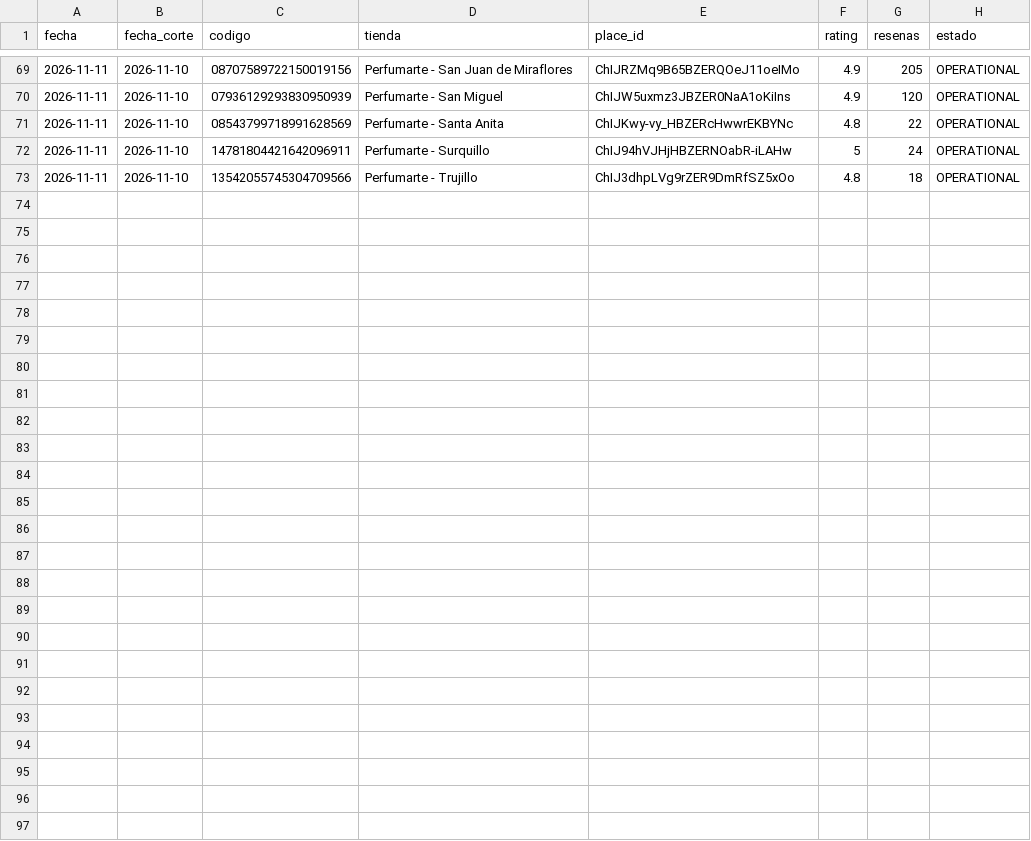
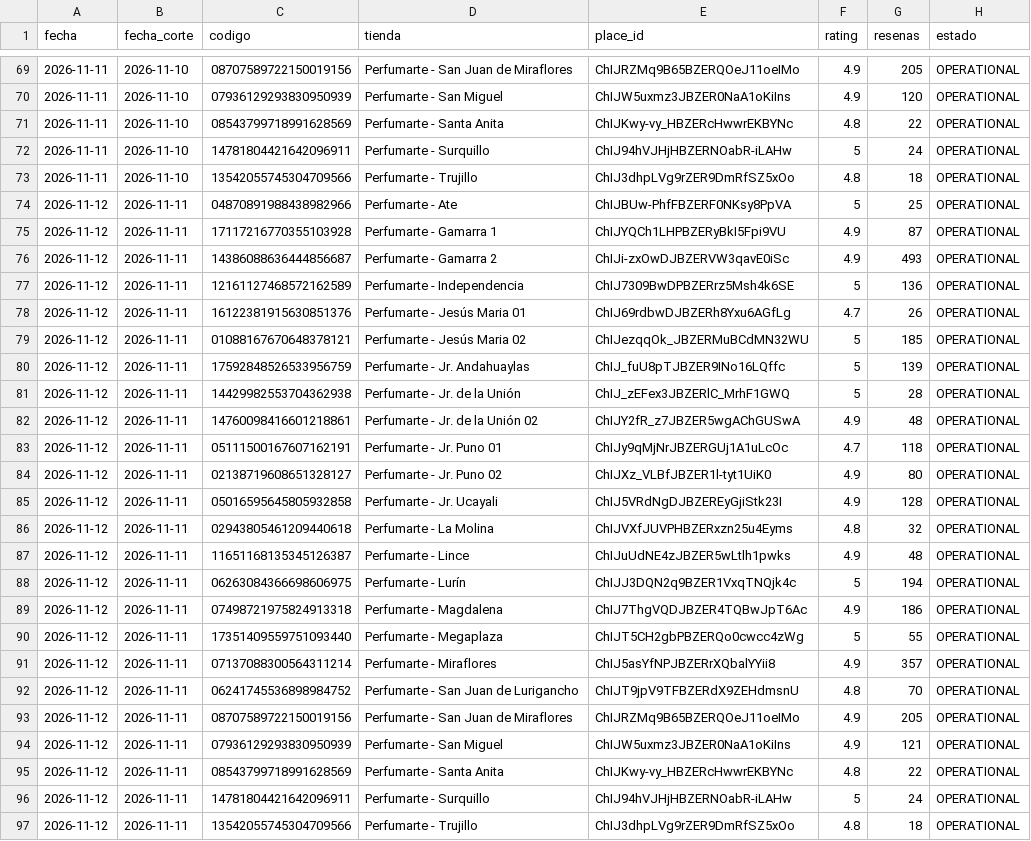
Before and after one commit to Jesus1905/perfumes-europeos-dashboard-valoration, a CSV file: historico.csv, drawn as a sheet; only a part is shown, gaps mark what is left out; the diff names each change by its address in the sheet, - before the commit and + after, or states it on an @@ line.

```diff
--- a/historico.csv
+++ b/historico.csv
+row 74: 2026-11-12 | 2026-11-11 | 04870891988438982966 | Perfumarte - Ate | ChIJBUw-PhfFBZERF0NKsy8PpVA | 5 | 25 | OPERATIONAL
+row 75: 2026-11-12 | 2026-11-11 | 17117216770355103928 | Perfumarte - Gamarra 1 | ChIJYQCh1LHPBZERyBkI5Fpi9VU | 4.9 | 87 | OPERATIONAL
+row 76: 2026-11-12 | 2026-11-11 | 14386088636444856687 | Perfumarte - Gamarra 2 | ChIJi-zxOwDJBZERVW3qavE0iSc | 4.9 | 493 | OPERATIONAL
+row 77: 2026-11-12 | 2026-11-11 | 12161127468572162589 | Perfumarte - Independencia | ChIJ7309BwDPBZERrz5Msh4k6SE | 5 | 136 | OPERATIONAL
+row 78: 2026-11-12 | 2026-11-11 | 16122381915630851376 | Perfumarte - Jesús Maria 01 | ChIJ69rdbwDJBZERh8Yxu6AGfLg | 4.7 | 26 | OPERATIONAL
+row 79: 2026-11-12 | 2026-11-11 | 01088167670648378121 | Perfumarte - Jesús Maria 02 | ChIJezqqOk_JBZERMuBCdMN32WU | 5 | 185 | OPERATIONAL
+row 80: 2026-11-12 | 2026-11-11 | 17592848526533956759 | Perfumarte - Jr. Andahuaylas | ChIJ_fuU8pTJBZER9INo16LQffc | 5 | 139 | OPERATIONAL
+row 81: 2026-11-12 | 2026-11-11 | 14429982553704362938 | Perfumarte - Jr. de la Unión | ChIJ_zEFex3JBZERlC_MrhF1GWQ | 5 | 28 | OPERATIONAL
+row 82: 2026-11-12 | 2026-11-11 | 14760098416601218861 | Perfumarte - Jr. de la Unión 02 | ChIJY2fR_z7JBZER5wgAChGUSwA | 4.9 | 48 | OPERATIONAL
+row 83: 2026-11-12 | 2026-11-11 | 05111500167607162191 | Perfumarte - Jr. Puno 01 | ChIJy9qMjNrJBZERGUj1A1uLcOc | 4.7 | 118 | OPERATIONAL
+row 84: 2026-11-12 | 2026-11-11 | 02138719608651328127 | Perfumarte - Jr. Puno 02 | ChIJXz_VLBfJBZER1l-tyt1UiK0 | 4.9 | 80 | OPERATIONAL
+row 85: 2026-11-12 | 2026-11-11 | 05016595645805932858 | Perfumarte - Jr. Ucayali | ChIJ5VRdNgDJBZEREyGjiStk23I | 4.9 | 128 | OPERATIONAL
+row 86: 2026-11-12 | 2026-11-11 | 02943805461209440618 | Perfumarte - La Molina | ChIJVXfJUVPHBZERxzn25u4Eyms | 4.8 | 32 | OPERATIONAL
+row 87: 2026-11-12 | 2026-11-11 | 11651168135345126387 | Perfumarte - Lince | ChIJuUdNE4zJBZER5wLtlh1pwks | 4.9 | 48 | OPERATIONAL
+row 88: 2026-11-12 | 2026-11-11 | 06263084366698606975 | Perfumarte - Lurín | ChIJJ3DQN2q9BZER1VxqTNQjk4c | 5 | 194 | OPERATIONAL
+row 89: 2026-11-12 | 2026-11-11 | 07498721975824913318 | Perfumarte - Magdalena | ChIJ7ThgVQDJBZER4TQBwJpT6Ac | 4.9 | 186 | OPERATIONAL
+row 90: 2026-11-12 | 2026-11-11 | 17351409559751093440 | Perfumarte - Megaplaza | ChIJT5CH2gbPBZERQo0cwcc4zWg | 5 | 55 | OPERATIONAL
+row 91: 2026-11-12 | 2026-11-11 | 07137088300564311214 | Perfumarte - Miraflores | ChIJ5asYfNPJBZERrXQbalYYii8 | 4.9 | 357 | OPERATIONAL
+row 92: 2026-11-12 | 2026-11-11 | 06241745536898984752 | Perfumarte - San Juan de Lurigancho | ChIJT9jpV9TFBZERdX9ZEHdmsnU | 4.8 | 70 | OPERATIONAL
+row 93: 2026-11-12 | 2026-11-11 | 08707589722150019156 | Perfumarte - San Juan de Miraflores | ChIJRZMq9B65BZERQOeJ11oeIMo | 4.9 | 205 | OPERATIONAL
+row 94: 2026-11-12 | 2026-11-11 | 07936129293830950939 | Perfumarte - San Miguel | ChIJW5uxmz3JBZER0NaA1oKiIns | 4.9 | 121 | OPERATIONAL
+row 95: 2026-11-12 | 2026-11-11 | 08543799718991628569 | Perfumarte - Santa Anita | ChIJKwy-vy_HBZERcHwwrEKBYNc | 4.8 | 22 | OPERATIONAL
+row 96: 2026-11-12 | 2026-11-11 | 14781804421642096911 | Perfumarte - Surquillo | ChIJ94hVJHjHBZERNOabR-iLAHw | 5 | 24 | OPERATIONAL
+row 97: 2026-11-12 | 2026-11-11 | 13542055745304709566 | Perfumarte - Trujillo | ChIJ3dhpLVg9rZER9DmRfSZ5xOo | 4.8 | 18 | OPERATIONAL
```
Also changed, not shown: 2 other files.
